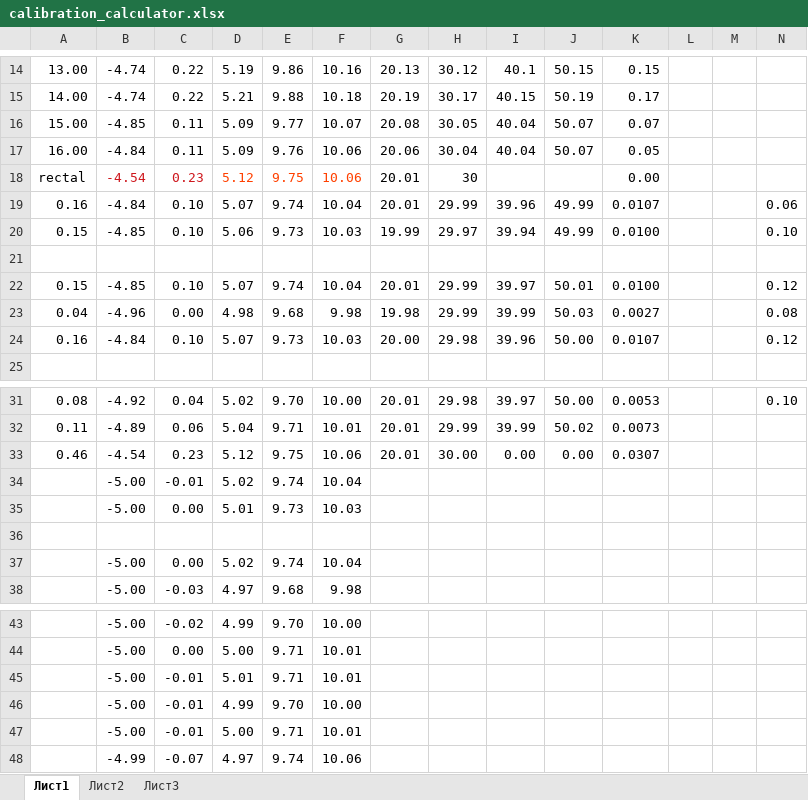
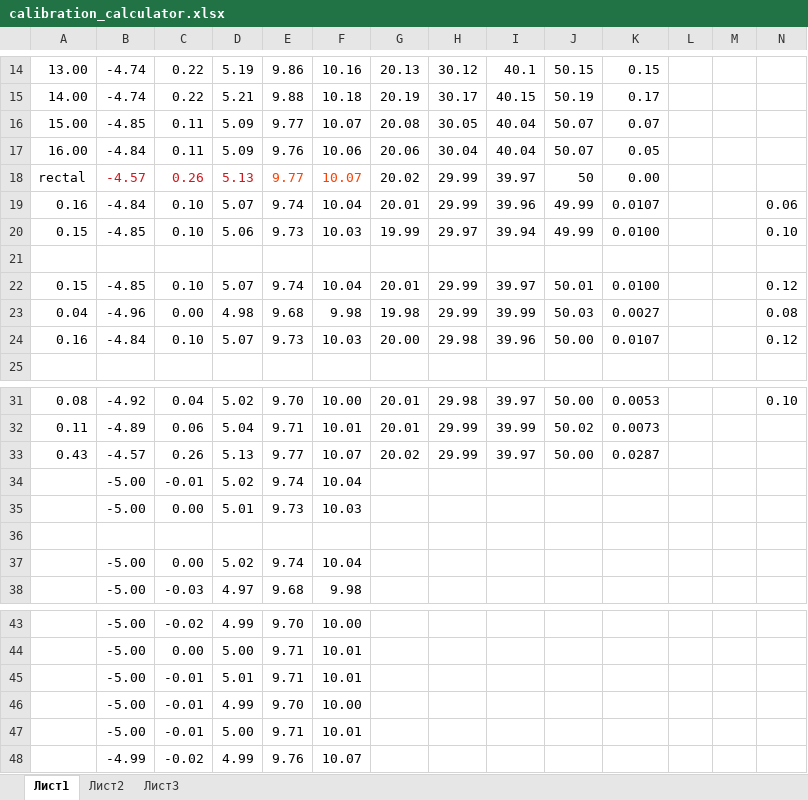
Before and after one commit to evgenyagantaev/thermometria_github, an Excel workbook: calibration_calculator.xlsx, sheet Лист1, drawn as a sheet; only a part is shown, gaps mark what is left out; values as stored, in another font and other column widths than the file's, no borders; removed rows and columns are numbered as before the commit, all else as after; rows hold the shown columns only; the diff names each change by its address in the sheet, - before the commit and + after, or states it on an @@ line.

```diff
--- a/calibration_calculator.xlsx (sheet Лист1)
+++ b/calibration_calculator.xlsx (sheet Лист1)
-row 18: rectal | -4.54 | 0.23 | 5.12 | 9.75 | 10.06 | 20.01 | 30 |  |  | 0.00
+row 18: rectal | -4.57 | 0.26 | 5.13 | 9.77 | 10.07 | 20.02 | 29.99 | 39.97 | 50 | 0.00
-row 33: 0.46 | -4.54 | 0.23 | 5.12 | 9.75 | 10.06 | 20.01 | 30.00 | 0.00 | 0.00 | 0.0307
+row 33: 0.43 | -4.57 | 0.26 | 5.13 | 9.77 | 10.07 | 20.02 | 29.99 | 39.97 | 50.00 | 0.0287
-row 48:  | -4.99 | -0.07 | 4.97 | 9.74 | 10.06
+row 48:  | -4.99 | -0.02 | 4.99 | 9.76 | 10.07
```
Also changed, not shown: 2 other files.
